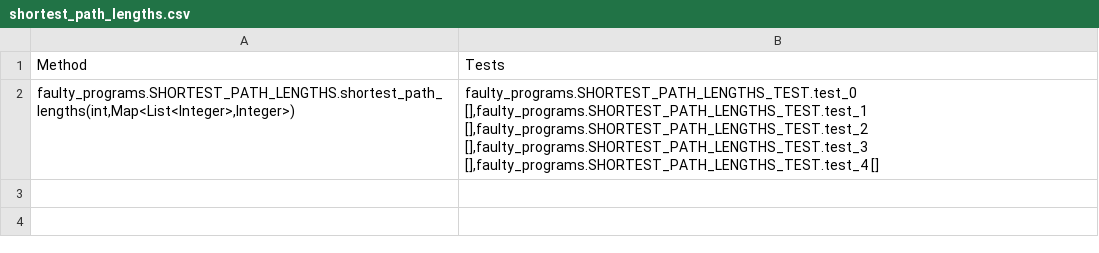
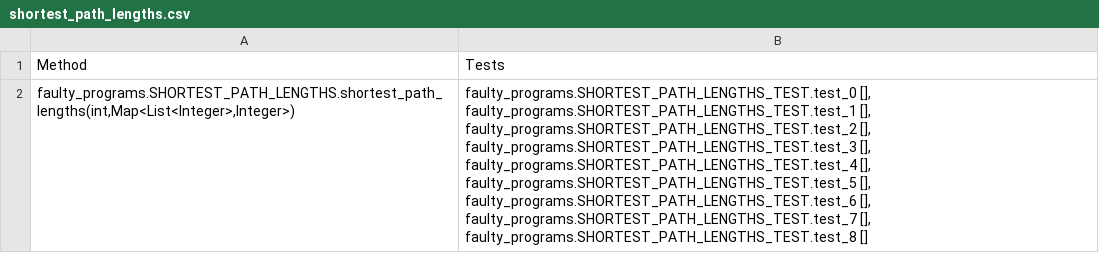
Before and after one commit to bzq360/gin, a CSV file: quixbugs/quixbugs_method_files/shortest_path_lengths.csv, drawn as a sheet.

Commit message:
add evosuite test suite for shortest_path_lengths

```diff
--- a/quixbugs/quixbugs_method_files/shortest_path_lengths.csv
+++ b/quixbugs/quixbugs_method_files/shortest_path_lengths.csv
@@ -1,2 +1,2 @@
 "Method","Tests"
-"faulty_programs.SHORTEST_PATH_LENGTHS.shortest_path_lengths(int,Map<List<Integer>,Integer>)","faulty_programs.SHORTEST_PATH_LENGTHS_TEST.test_0 [],faulty_programs.SHORTEST_PATH_LENGTHS_TEST.test_1 [],faulty_programs.SHORTEST_PATH_LENGTHS_TEST.test_2 [],faulty_programs.SHORTEST_PATH_LENGTHS_TEST.test_3 [],faulty_programs.SHORTEST_PATH_LENGTHS_TEST.test_4 []"
+"faulty_programs.SHORTEST_PATH_LENGTHS.shortest_path_lengths(int,Map<List<Integer>,Integer>)","faulty_programs.SHORTEST_PATH_LENGTHS_TEST.test_0 [], faulty_programs.SHORTEST_PATH_LENGTHS_TEST.test_1 [], faulty_programs.SHORTEST_PATH_LENGTHS_TEST.test_2 [], faulty_programs.SHORTEST_PATH_LENGTHS_TEST.test_3 [], faulty_programs.SHORTEST_PATH_LENGTHS_TEST.test_4 [], faulty_programs.SHORTEST_PATH_LENGTHS_TEST.test_5 [], faulty_programs.SHORTEST_PATH_LENGTHS_TEST.test_6 [], faulty_programs.SHORTEST_PATH_LENGTHS_TEST.test_7 [], faulty_programs.SHORTEST_PATH_LENGTHS_TEST.test_8 []"
```
